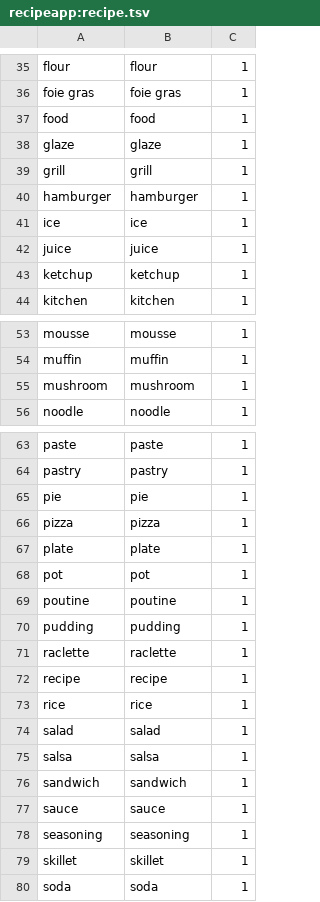
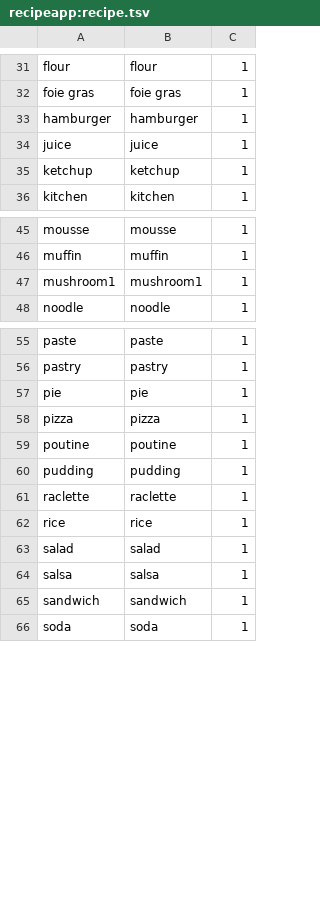
Before and after one commit to hungbui0411/cooking-assistant-devices, a TSV file: cooking-assistant/parameter-datasets/recipeapp:recipe.tsv, drawn as a sheet; only a part is shown, gaps mark what is left out; the diff covers the shown part only.

```diff
--- a/cooking-assistant/parameter-datasets/recipeapp:recipe.tsv
+++ b/cooking-assistant/parameter-datasets/recipeapp:recipe.tsv
@@ -36,7 +32,3 @@ flour	flour	1
 foie gras	foie gras	1
-food	food	1
-glaze	glaze	1
-grill	grill	1
 hamburger	hamburger	1
-ice	ice	1
 juice	juice	1
@@ -54,3 +46,3 @@ mousse	mousse	1
 muffin	muffin	1
-mushroom	mushroom	1
+mushroom1	mushroom1	1
 noodle	noodle	1
@@ -66,4 +58,2 @@ pie	pie	1
 pizza	pizza	1
-plate	plate	1
-pot	pot	1
 poutine	poutine	1
@@ -71,3 +61,2 @@ pudding	pudding	1
 raclette	raclette	1
-recipe	recipe	1
 rice	rice	1
@@ -76,5 +65,2 @@ salsa	salsa	1
 sandwich	sandwich	1
-sauce	sauce	1
-seasoning	seasoning	1
-skillet	skillet	1
 soda	soda	1
```
Also changed, not shown: 16 added rows and 4 removed rows elsewhere in this file, cooking-assistant/parameter-datasets.tsv, cooking-assistant/parameter-datasets/recipeapp:ingredient.tsv, 12 other files.
